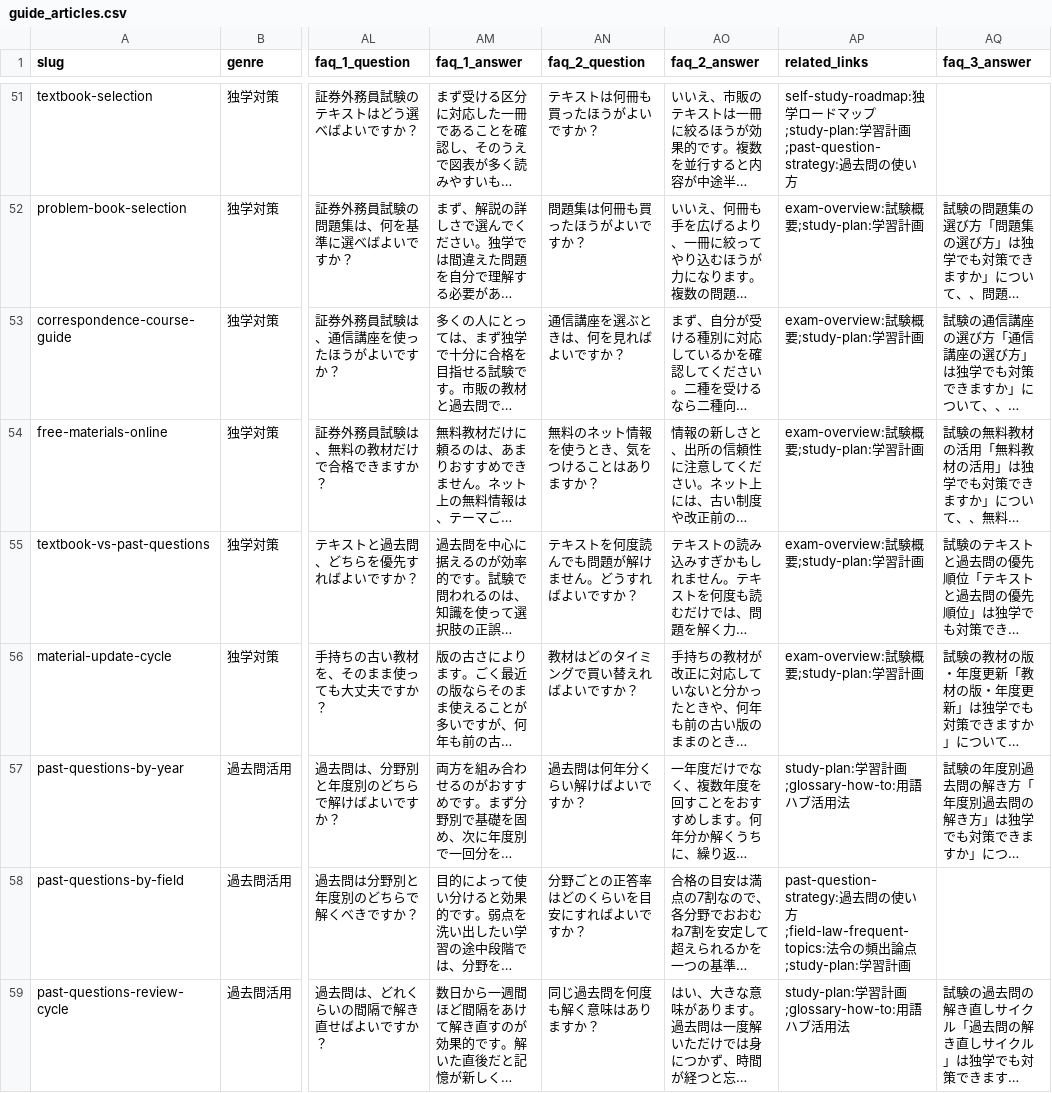
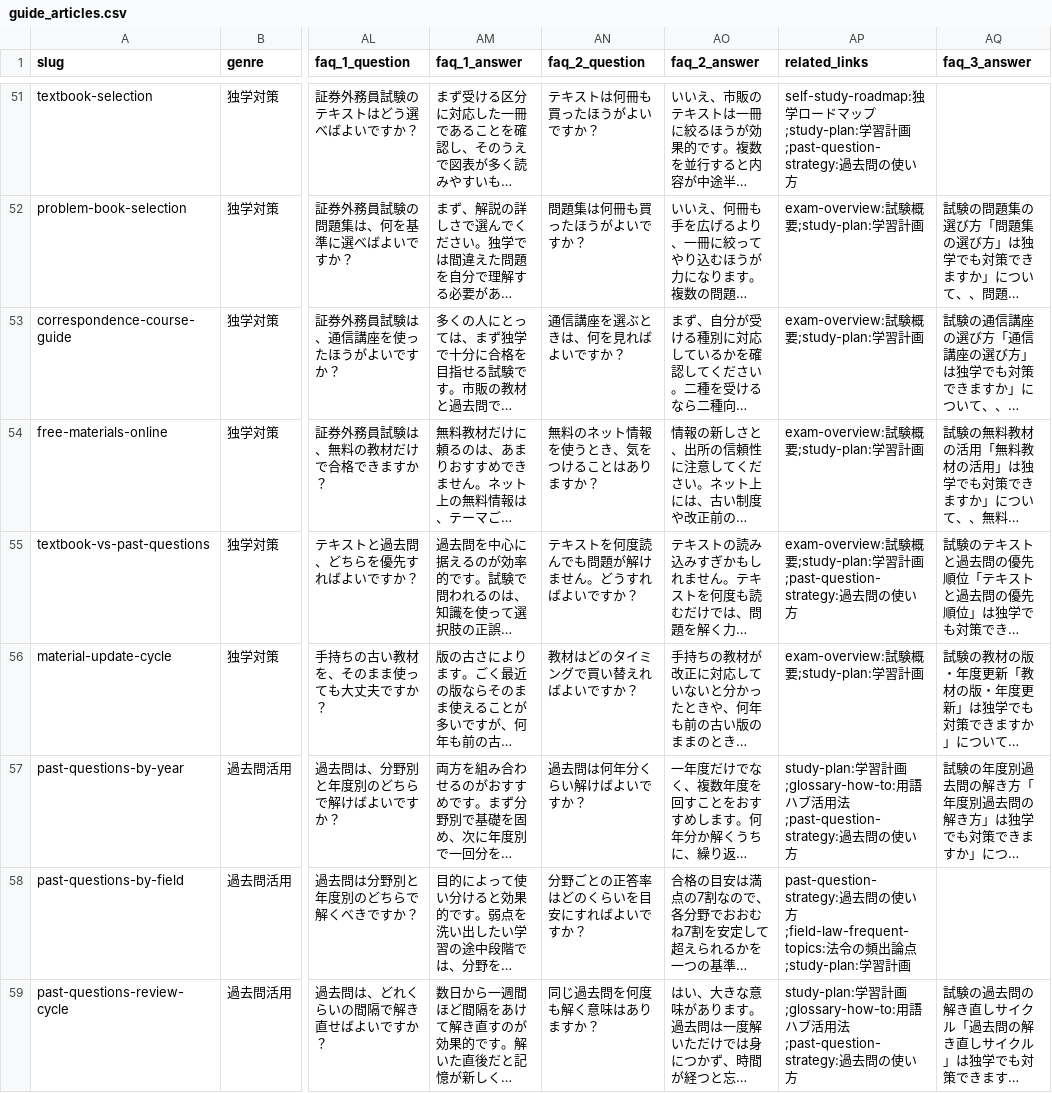
Before and after one commit to takkenshiken2026-sudo/gaimuin-master, a CSV file: data/guide_articles.csv, drawn as a sheet; only a part is shown, gaps mark what is left out; long unchanged cells end in …; the diff covers the shown part only; the diff names each change by its address in the sheet, - before the commit and + after, or states it on an @@ line.

```diff
--- a/data/guide_articles.csv
+++ b/data/guide_articles.csv
-AP55 (related_links): …計画
+AP55 (related_links): …計画;past-question-strategy:過去問の使い方
-AP57 (related_links): …用法
+AP57 (related_links): …用法;past-question-strategy:過去問の使い方
-AP59 (related_links): …用法
+AP59 (related_links): …用法;past-question-strategy:過去問の使い方
```
Also changed, not shown: 12 edited cells elsewhere in this file, 16 other files.
